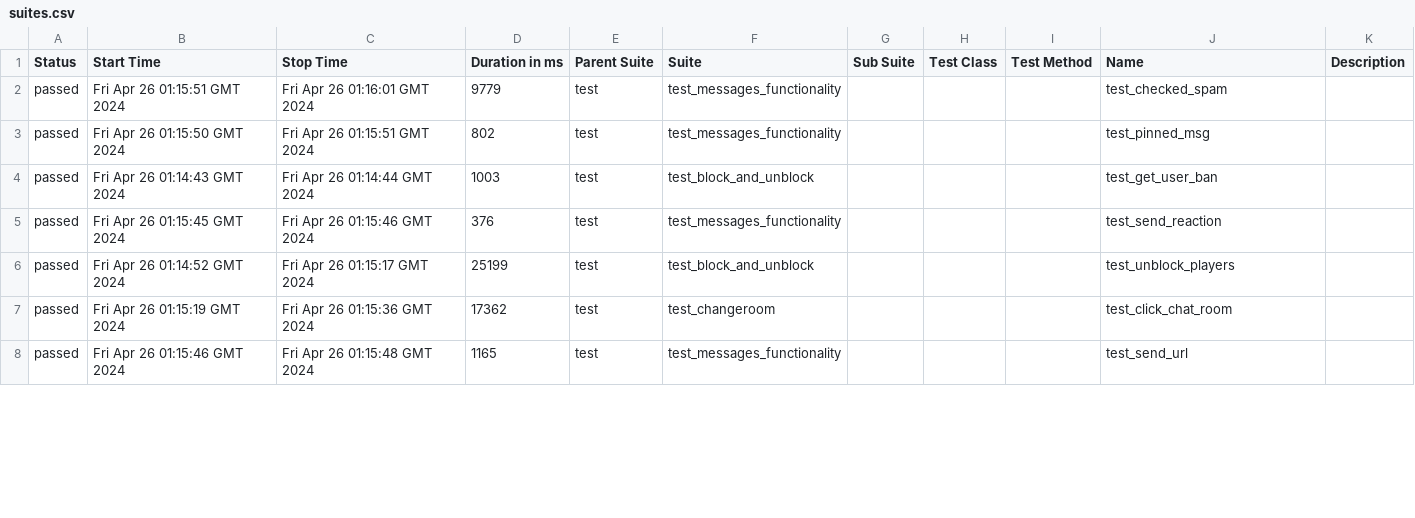
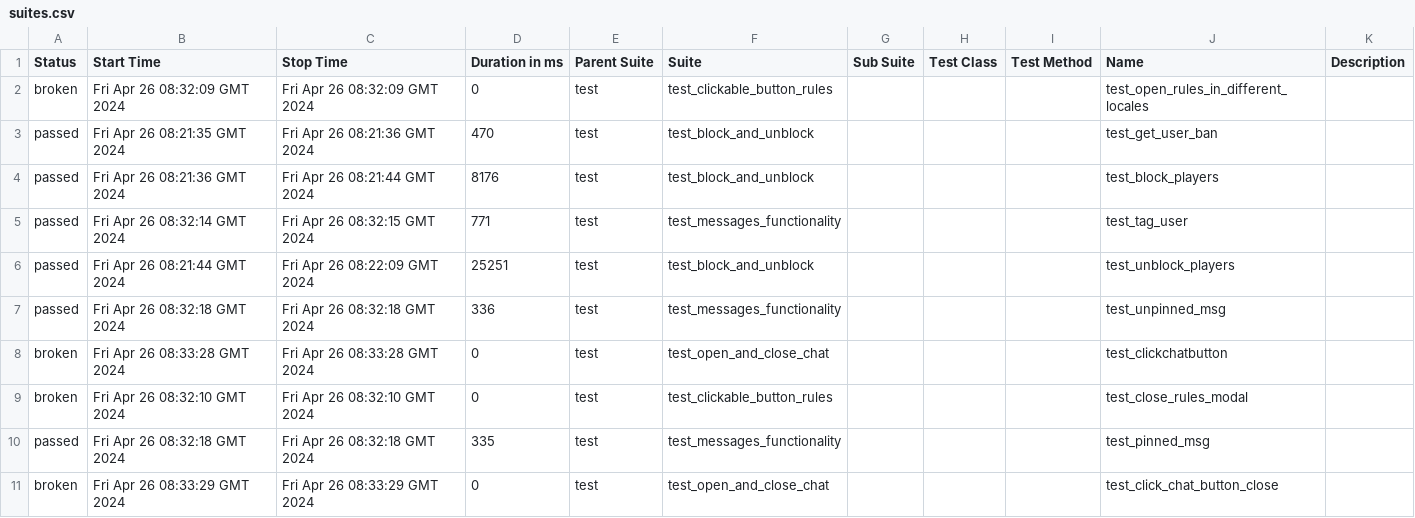
Before and after one commit to VladimirSaf95/ChatProject, a CSV file: data/suites.csv, drawn as a sheet; only a part is shown; the diff covers the shown part only.

Commit message:
Deploying to gh-pages from @ VladimirSaf95/ChatProject@da937cbf63d1af45d0021944f047c50247688d9a 🚀

```diff
--- a/data/suites.csv
+++ b/data/suites.csv
@@ -1,8 +1,11 @@
 "Status","Start Time","Stop Time","Duration in ms","Parent Suite","Suite","Sub Suite","Test Class","Test Method","Name","Description"
-"passed","Fri Apr 26 01:15:51 GMT 2024","Fri Apr 26 01:16:01 GMT 2024","9779","test","test_messages_functionality","","","","test_checked_spam",""
-"passed","Fri Apr 26 01:15:50 GMT 2024","Fri Apr 26 01:15:51 GMT 2024","802","test","test_messages_functionality","","","","test_pinned_msg",""
-"passed","Fri Apr 26 01:14:43 GMT 2024","Fri Apr 26 01:14:44 GMT 2024","1003","test","test_block_and_unblock","","","","test_get_user_ban",""
-"passed","Fri Apr 26 01:15:45 GMT 2024","Fri Apr 26 01:15:46 GMT 2024","376","test","test_messages_functionality","","","","test_send_reaction",""
-"passed","Fri Apr 26 01:14:52 GMT 2024","Fri Apr 26 01:15:17 GMT 2024","25199","test","test_block_and_unblock","","","","test_unblock_players",""
-"passed","Fri Apr 26 01:15:19 GMT 2024","Fri Apr 26 01:15:36 GMT 2024","17362","test","test_changeroom","","","","test_click_chat_room",""
-"passed","Fri Apr 26 01:15:46 GMT 2024","Fri Apr 26 01:15:48 GMT 2024","1165","test","test_messages_functionality","","","","test_send_url",""
+"broken","Fri Apr 26 08:32:09 GMT 2024","Fri Apr 26 08:32:09 GMT 2024","0","test","test_clickable_button_rules","","","","test_open_rules_in_different_locales",""
+"passed","Fri Apr 26 08:21:35 GMT 2024","Fri Apr 26 08:21:36 GMT 2024","470","test","test_block_and_unblock","","","","test_get_user_ban",""
+"passed","Fri Apr 26 08:21:36 GMT 2024","Fri Apr 26 08:21:44 GMT 2024","8176","test","test_block_and_unblock","","","","test_block_players",""
+"passed","Fri Apr 26 08:32:14 GMT 2024","Fri Apr 26 08:32:15 GMT 2024","771","test","test_messages_functionality","","","","test_tag_user",""
+"passed","Fri Apr 26 08:21:44 GMT 2024","Fri Apr 26 08:22:09 GMT 2024","25251","test","test_block_and_unblock","","","","test_unblock_players",""
+"passed","Fri Apr 26 08:32:18 GMT 2024","Fri Apr 26 08:32:18 GMT 2024","336","test","test_messages_functionality","","","","test_unpinned_msg",""
+"broken","Fri Apr 26 08:33:28 GMT 2024","Fri Apr 26 08:33:28 GMT 2024","0","test","test_open_and_close_chat","","","","test_clickchatbutton",""
+"broken","Fri Apr 26 08:32:10 GMT 2024","Fri Apr 26 08:32:10 GMT 2024","0","test","test_clickable_button_rules","","","","test_close_rules_modal",""
+"passed","Fri Apr 26 08:32:18 GMT 2024","Fri Apr 26 08:32:18 GMT 2024","335","test","test_messages_functionality","","","","test_pinned_msg",""
+"broken","Fri Apr 26 08:33:29 GMT 2024","Fri Apr 26 08:33:29 GMT 2024","0","test","test_open_and_close_chat","","","","test_click_chat_button_close",""
```
Also changed, not shown: 3 added rows, 6 removed rows and 49 edited cells elsewhere in this file, data/behaviors.csv, 58 other files.
